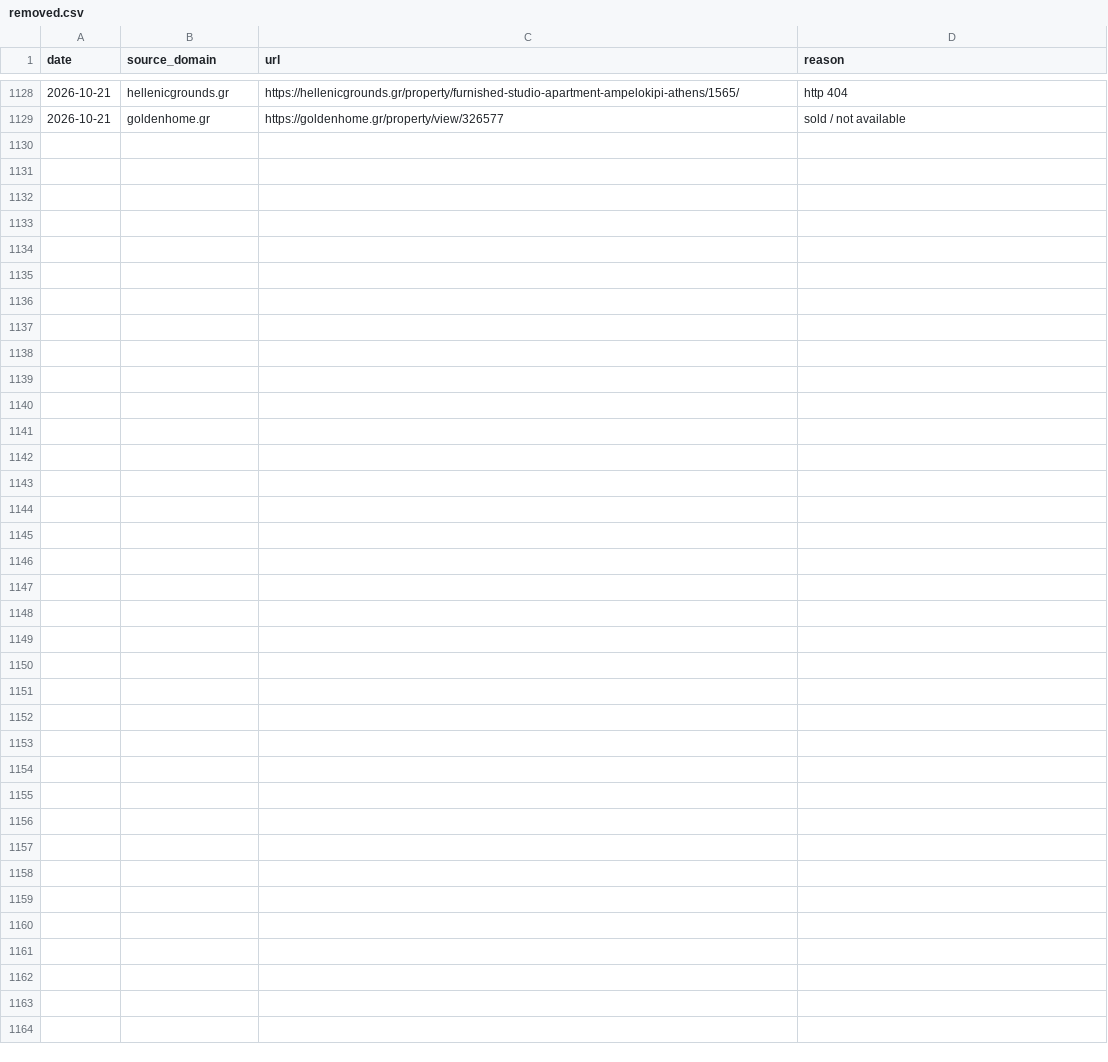
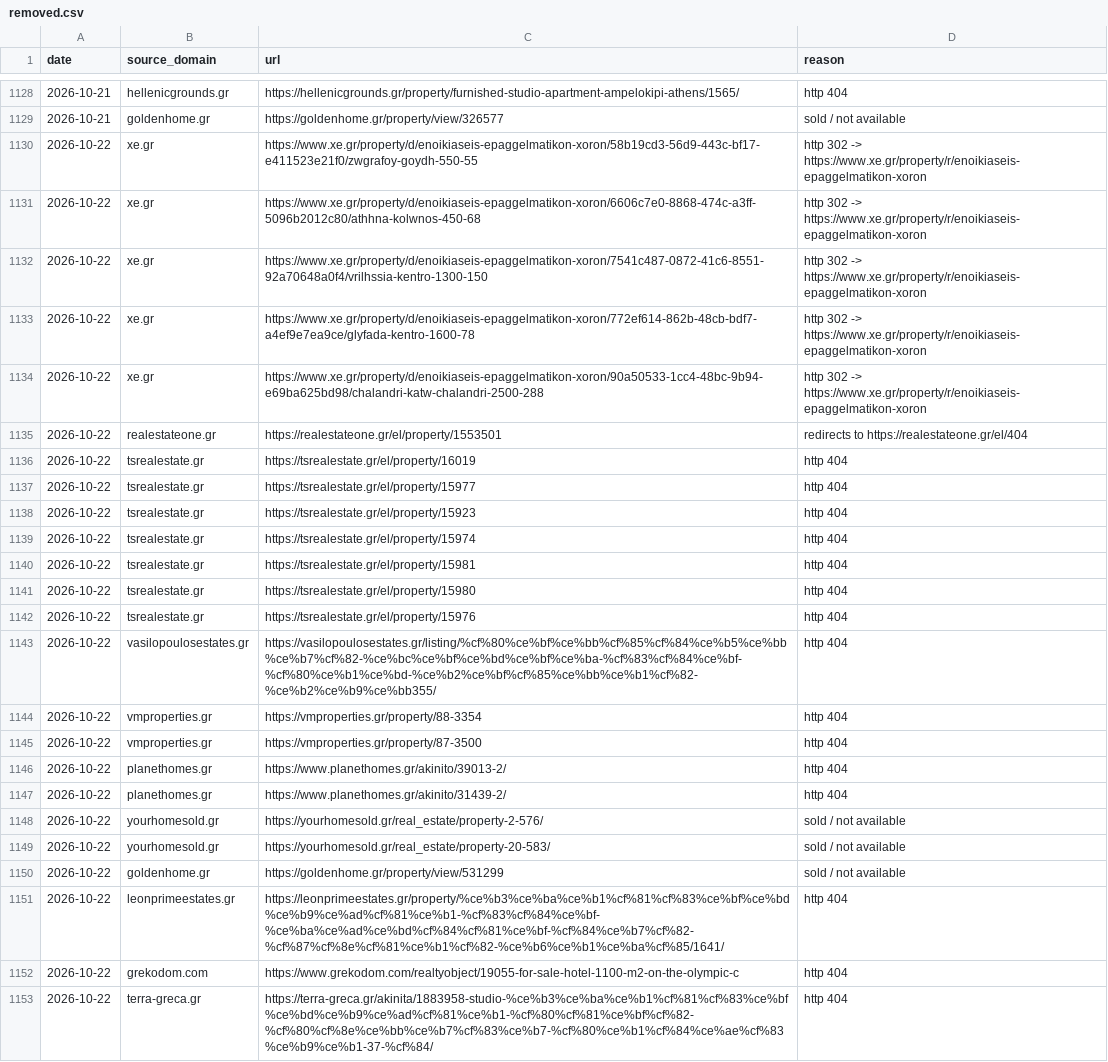
Before and after one commit to jenyshir-eng/Greece-real-estate, a CSV file: cities/athens/data/listings/removed.csv, drawn as a sheet; only a part is shown, gaps mark what is left out; the diff names each change by its address in the sheet, - before the commit and + after, or states it on an @@ line.

Commit message:
Update 2026-10-22 10:08 (Athens): 555 new listings

```diff
--- a/cities/athens/data/listings/removed.csv
+++ b/cities/athens/data/listings/removed.csv
+row 1130: 2026-10-22 | xe.gr | https://www.xe.gr/property/d/enoikiaseis-epaggelmatikon-xoron/58b19cd3-56d9-443c-bf17-e411523e21f0/zwgrafoy-goydh-550-55 | http 302 -> https://www.xe.gr/property/r/enoikiaseis-epaggelmatikon-xoron
+row 1131: 2026-10-22 | xe.gr | https://www.xe.gr/property/d/enoikiaseis-epaggelmatikon-xoron/6606c7e0-8868-474c-a3ff-5096b2012c80/athhna-kolwnos-450-68 | http 302 -> https://www.xe.gr/property/r/enoikiaseis-epaggelmatikon-xoron
+row 1132: 2026-10-22 | xe.gr | https://www.xe.gr/property/d/enoikiaseis-epaggelmatikon-xoron/7541c487-0872-41c6-8551-92a70648a0f4/vrilhssia-kentro-1300-150 | http 302 -> https://www.xe.gr/property/r/enoikiaseis-epaggelmatikon-xoron
+row 1133: 2026-10-22 | xe.gr | https://www.xe.gr/property/d/enoikiaseis-epaggelmatikon-xoron/772ef614-862b-48cb-bdf7-a4ef9e7ea9ce/glyfada-kentro-1600-78 | http 302 -> https://www.xe.gr/property/r/enoikiaseis-epaggelmatikon-xoron
+row 1134: 2026-10-22 | xe.gr | https://www.xe.gr/property/d/enoikiaseis-epaggelmatikon-xoron/90a50533-1cc4-48bc-9b94-e69ba625bd98/chalandri-katw-chalandri-2500-288 | http 302 -> https://www.xe.gr/property/r/enoikiaseis-epaggelmatikon-xoron
+row 1135: 2026-10-22 | realestateone.gr | https://realestateone.gr/el/property/1553501 | redirects to https://realestateone.gr/el/404
+row 1136: 2026-10-22 | tsrealestate.gr | https://tsrealestate.gr/el/property/16019 | http 404
+row 1137: 2026-10-22 | tsrealestate.gr | https://tsrealestate.gr/el/property/15977 | http 404
+row 1138: 2026-10-22 | tsrealestate.gr | https://tsrealestate.gr/el/property/15923 | http 404
+row 1139: 2026-10-22 | tsrealestate.gr | https://tsrealestate.gr/el/property/15974 | http 404
+row 1140: 2026-10-22 | tsrealestate.gr | https://tsrealestate.gr/el/property/15981 | http 404
+row 1141: 2026-10-22 | tsrealestate.gr | https://tsrealestate.gr/el/property/15980 | http 404
+row 1142: 2026-10-22 | tsrealestate.gr | https://tsrealestate.gr/el/property/15976 | http 404
+row 1143: 2026-10-22 | vasilopoulosestates.gr | https://vasilopoulosestates.gr/listing/%cf%80%ce%bf%ce%bb%cf%85%cf%84%ce%b5%ce%bb%ce%b7%cf%82-%ce%bc%ce%bf%ce%bd%ce%bf%ce%ba-%cf%83%cf%84%ce%bf-%cf%80%ce%b1%ce%bd-%ce%b2%ce%bf%cf%85%ce%bb%ce%b1%cf%82-%ce%b2%ce%b9%ce%bb355/ | http 404
+row 1144: 2026-10-22 | vmproperties.gr | https://vmproperties.gr/property/88-3354 | http 404
+row 1145: 2026-10-22 | vmproperties.gr | https://vmproperties.gr/property/87-3500 | http 404
+row 1146: 2026-10-22 | planethomes.gr | https://www.planethomes.gr/akinito/39013-2/ | http 404
+row 1147: 2026-10-22 | planethomes.gr | https://www.planethomes.gr/akinito/31439-2/ | http 404
+row 1148: 2026-10-22 | yourhomesold.gr | https://yourhomesold.gr/real_estate/property-2-576/ | sold / not available
+row 1149: 2026-10-22 | yourhomesold.gr | https://yourhomesold.gr/real_estate/property-20-583/ | sold / not available
+row 1150: 2026-10-22 | goldenhome.gr | https://goldenhome.gr/property/view/531299 | sold / not available
+row 1151: 2026-10-22 | leonprimeestates.gr | https://leonprimeestates.gr/property/%ce%b3%ce%ba%ce%b1%cf%81%cf%83%ce%bf%ce%bd%ce%b9%ce%ad%cf%81%ce%b1-%cf%83%cf%84%ce%bf-%ce%ba%ce%ad%ce%bd%cf%84%cf%81%ce%bf-%cf%84%ce%b7%cf%82-%cf%87%cf%8e%cf%81%ce%b1%cf%82-%ce%b6%ce%b1%ce%ba%cf%85/1641/ | http 404
+row 1152: 2026-10-22 | grekodom.com | https://www.grekodom.com/realtyobject/19055-for-sale-hotel-1100-m2-on-the-olympic-c | http 404
+row 1153: 2026-10-22 | terra-greca.gr | https://terra-greca.gr/akinita/1883958-studio-%ce%b3%ce%ba%ce%b1%cf%81%cf%83%ce%bf%ce%bd%ce%b9%ce%ad%cf%81%ce%b1-%cf%80%cf%81%ce%bf%cf%82-%cf%80%cf%8e%ce%bb%ce%b7%cf%83%ce%b7-%cf%80%ce%b1%cf%84%ce%ae%cf%83%ce%b9%ce%b1-37-%cf%84/ | http 404
```
Also changed, not shown: cities/athens/data/listings/collect_report.csv, cities/athens/data/listings/district_hints.csv, 14 other files.
